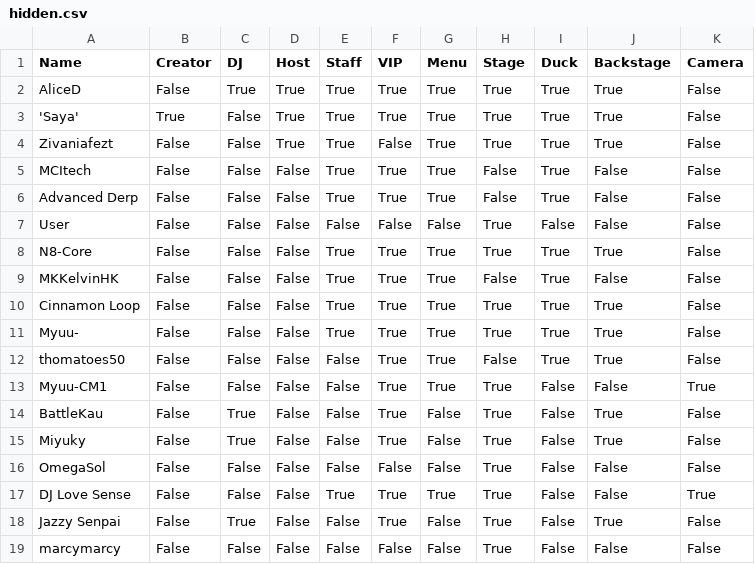
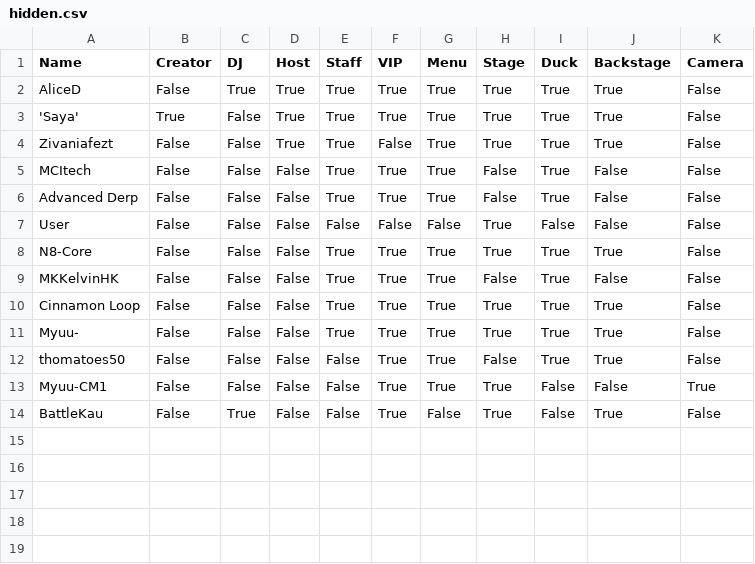
Before and after one commit to 4liceD/4liceD.github.io, a CSV file: hidden.csv, drawn as a sheet.

Commit message:
Update hidden.csv

```diff
--- a/hidden.csv
+++ b/hidden.csv
@@ -14,6 +14 @@ Myuu-CM1,False,False,False,False,True,True,True,False,False,True
 BattleKau,False,True,False,False,True,False,True,False,True,False
-Miyuky,False,True,False,False,True,False,True,False,True,False
-OmegaSol,False,False,False,False,False,False,True,False,False,False
-DJ Love Sense,False,False,False,True,True,True,True,False,False,True
-Jazzy Senpai,False,True,False,False,True,False,True,False,True,False
-marcymarcy,False,False,False,False,False,False,True,False,False,False
```
